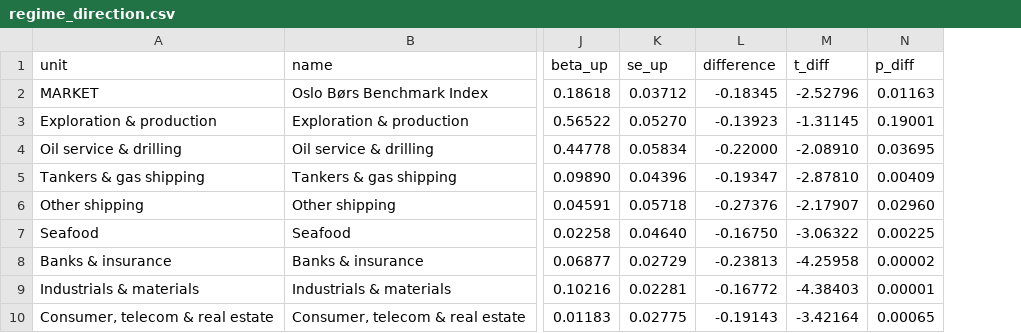
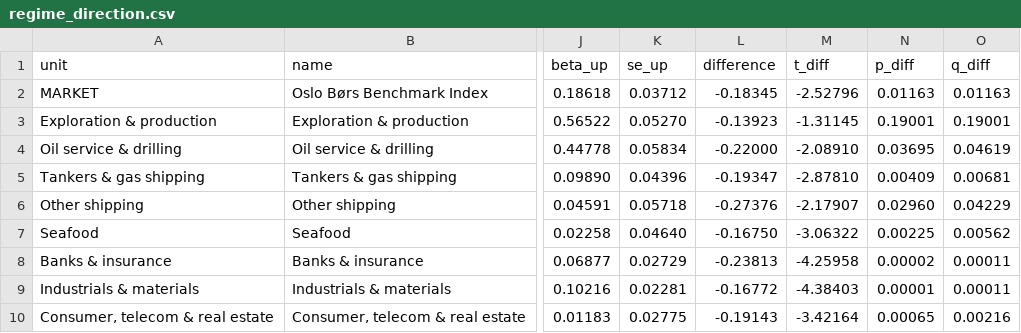
Before and after one commit to oscarschjelderup-sketch/oslo-oil-sensitivity, a CSV file: results/tables/regime_direction.csv, drawn as a sheet; only a part is shown, gaps mark what is left out; the diff names each change by its address in the sheet, - before the commit and + after, or states it on an @@ line.

```diff
--- a/results/tables/regime_direction.csv
+++ b/results/tables/regime_direction.csv
+column O (q_diff), rows 2-10: 0.01163 | 0.19001 | 0.04619 | 0.00681 | 0.04229 | 0.00562 | 0.00011 | 0.00011 | 0.00216
```
Also changed, not shown: results/tables/betas_full.csv, results/tables/events.csv, 44 other files.
